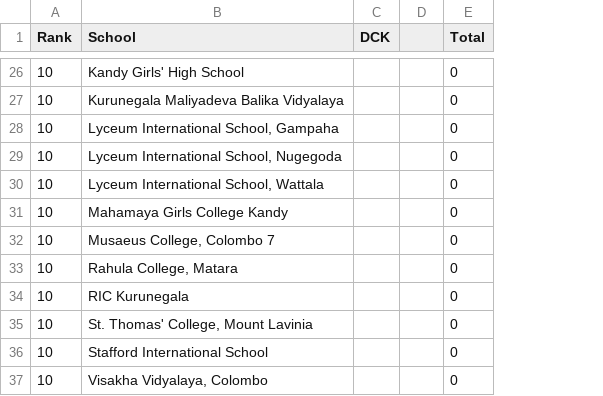
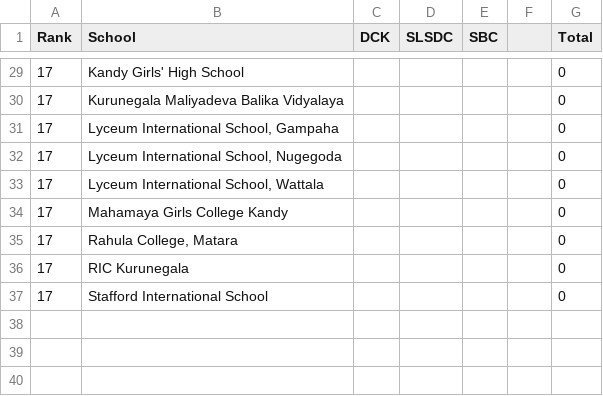
Before and after one commit to DDH13/debaterscouncil, a TSV file: assets/files/LT.tsv, drawn as a sheet; only a part is shown, gaps mark what is left out; removed rows and columns are numbered as before the commit, all else as after; the diff covers the shown part only; the diff names each change by its address in the sheet, - before the commit and + after, or states it on an @@ line.

```diff
--- a/assets/files/LT.tsv
+++ b/assets/files/LT.tsv
+column D (SLSDC), empty
+column E (SBC), empty
-A29:A34 (Rank): 10
+A29:A34 (Rank): 17
-row 32: 10 | Musaeus College, Colombo 7 |  |  | 0
-A35:A36 (Rank): 10
+A35:A36 (Rank): 17
-row 35: 10 | St. Thomas' College, Mount Lavinia |  |  | 0
-A37 (Rank): 10
+A37 (Rank): 17
-row 37: 10 | Visakha Vidyalaya, Colombo |  |  | 0
```
Also changed, not shown: 10 added rows, 7 removed rows and 21 edited cells elsewhere in this file.
